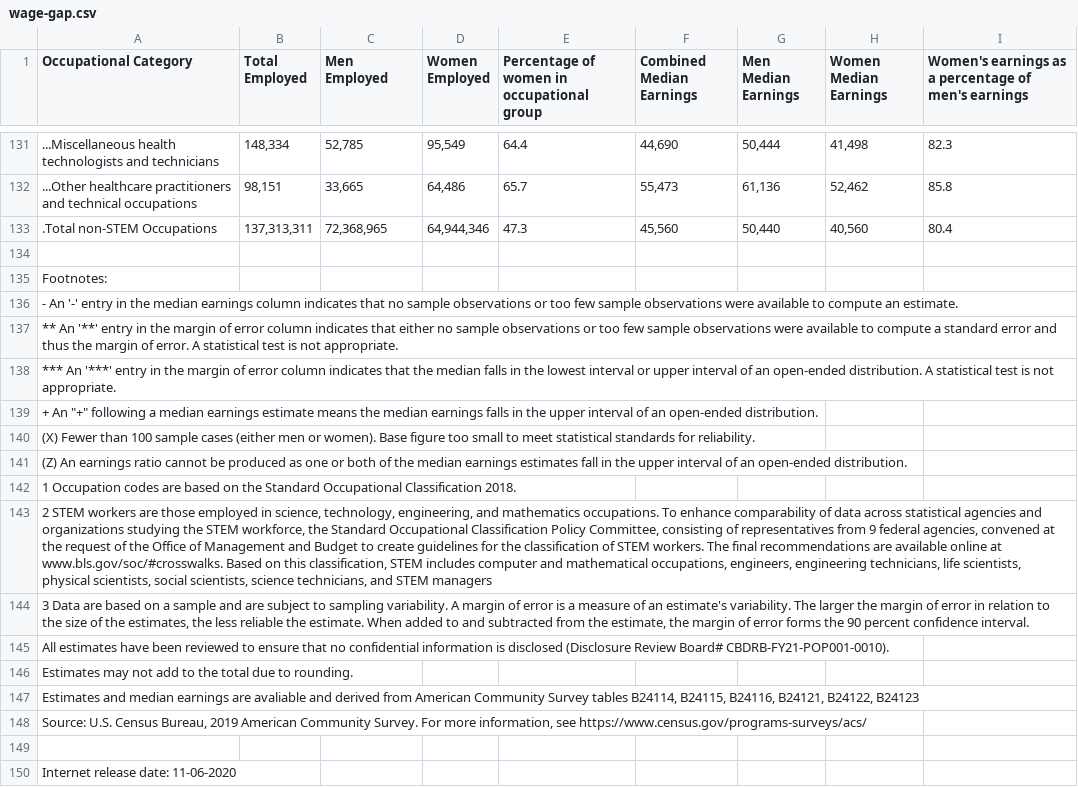
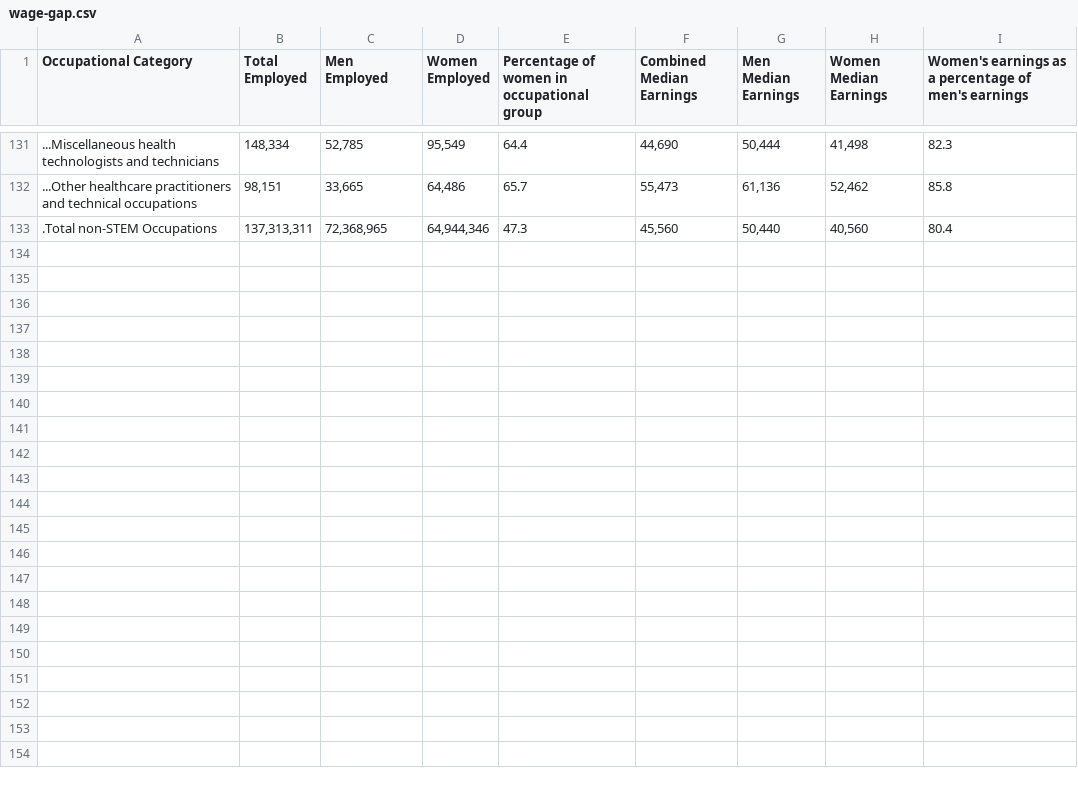
Before and after one commit to domteo95/data-viz-pp-project, a CSV file: wage-gap.csv, drawn as a sheet; only a part is shown, gaps mark what is left out; the diff names each change by its address in the sheet, - before the commit and + after, or states it on an @@ line.

```diff
--- a/wage-gap.csv
+++ b/wage-gap.csv
-row 134: (empty)
-row 135: Footnotes:
-row 136: - An '-' entry in the median earnings column indicates that no sample observations or too few sample observations were available to compute an estimate.
-row 137: ** An '**' entry in the margin of error column indicates that either no sample observations or too few sample observations were available to compute a standard error and thus the margin of error. A statistical test is not appropriate.
-row 138: *** An '***' entry in the margin of error column indicates that the median falls in the lowest interval or upper interval of an open-ended distribution. A statistical test is not appropriate.
-row 139: + An "+" following a median earnings estimate means the median earnings falls in the upper interval of an open-ended distribution.
-row 140: (X) Fewer than 100 sample cases (either men or women). Base figure too small to meet statistical standards for reliability.
-row 141: (Z) An earnings ratio cannot be produced as one or both of the median earnings estimates fall in the upper interval of an open-ended distribution.
-row 142: 1 Occupation codes are based on the Standard Occupational Classification 2018.
-row 143: 2 STEM workers are those employed in science, technology, engineering, and mathematics occupations. To enhance comparability of data across statistical agencies and organizations studying the STEM workforce, the Standard Occupational Classification Policy Committee, consisting of representatives from 9 federal agencies, convened at the request of the Office of Management and Budget to create guidelines for the classification of STEM workers. The final recommendations are available online at www.bls.gov/soc/#crosswalks. Based on this classification, STEM includes computer and mathematical occupations, engineers, engineering technicians, life scientists, physical scientists, social scientists, science technicians, and STEM managers
-row 144: 3 Data are based on a sample and are subject to sampling variability. A margin of error is a measure of an estimate's variability. The larger the margin of error in relation to the size of the estimates, the less reliable the estimate. When added to and subtracted from the estimate, the margin of error forms the 90 percent confidence interval.
-row 145: All estimates have been reviewed to ensure that no confidential information is disclosed (Disclosure Review Board# CBDRB-FY21-POP001-0010).
-row 146: Estimates may not add to the total due to rounding.
-row 147: Estimates and median earnings are avaliable and derived from American Community Survey tables B24114, B24115, B24116, B24121, B24122, B24123
-row 148: Source: U.S. Census Bureau, 2019 American Community Survey. For more information, see https://www.census.gov/programs-surveys/acs/
-row 149: (empty)
-row 150: Internet release date: 11-06-2020
```
